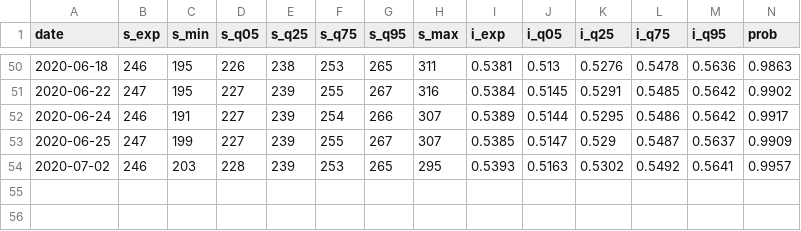
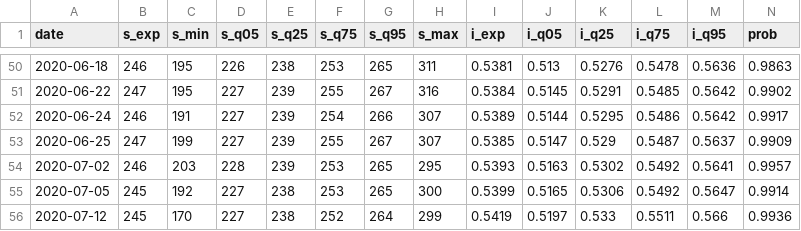
Before and after one commit to CoryMcCartan/us-house-20, a CSV file: docs/history.csv, drawn as a sheet; only a part is shown, gaps mark what is left out; rows hold the shown columns only; the diff names each change by its address in the sheet, - before the commit and + after, or states it on an @@ line.

```diff
--- a/docs/history.csv
+++ b/docs/history.csv
+row 55: 2020-07-05 | 245 | 192 | 227 | 238 | 253 | 265 | 300 | 0.5399 | 0.5165 | 0.5306 | 0.5492 | 0.5647 | 0.9914
+row 56: 2020-07-12 | 245 | 170 | 227 | 238 | 252 | 264 | 299 | 0.5419 | 0.5197 | 0.533 | 0.5511 | 0.566 | 0.9936
```
Also changed, not shown: data/current_polls.csv, docs/polls.csv, 1 other file.
